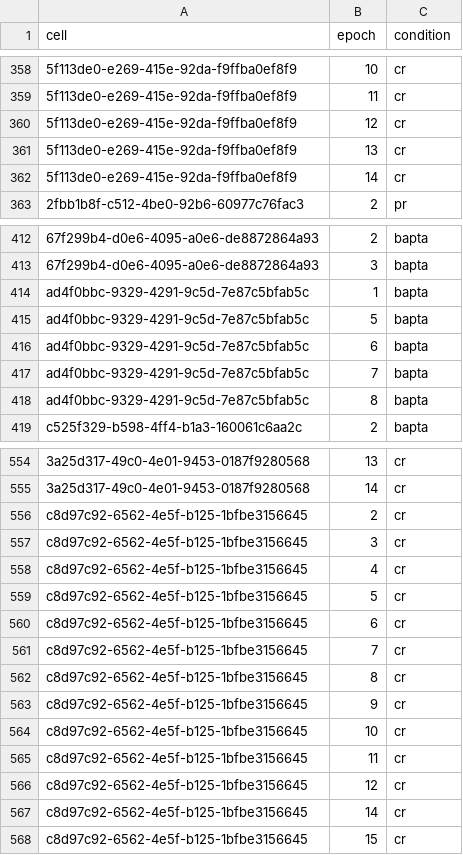
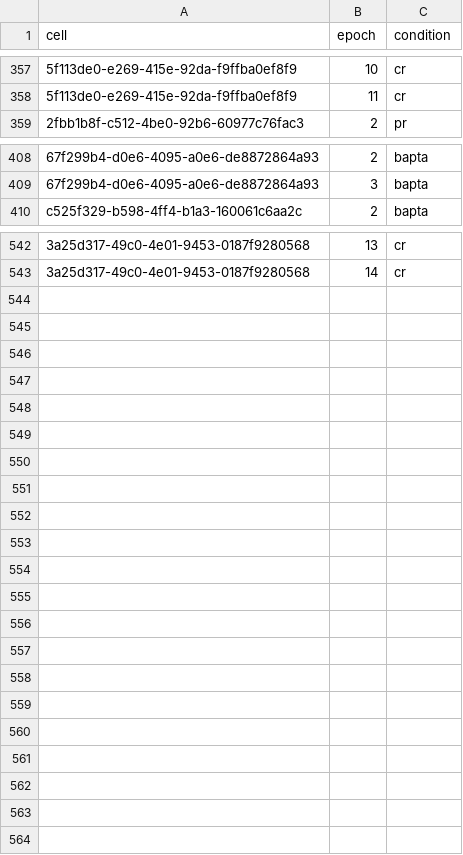
Before and after one commit to melizalab/cm_plasticity, a CSV file: inputs/plasticity_epochs.csv, drawn as a sheet; only a part is shown, gaps mark what is left out; the diff covers the shown part only; the diff names each change by its address in the sheet, - before the commit and + after, or states it on an @@ line.

Commit message:
removed epochs after Rs goes down by more than 30%

```diff
--- a/inputs/plasticity_epochs.csv
+++ b/inputs/plasticity_epochs.csv
-row 360: 5f113de0-e269-415e-92da-f9ffba0ef8f9 | 12 | cr
-row 361: 5f113de0-e269-415e-92da-f9ffba0ef8f9 | 13 | cr
-row 362: 5f113de0-e269-415e-92da-f9ffba0ef8f9 | 14 | cr
-row 414: ad4f0bbc-9329-4291-9c5d-7e87c5bfab5c | 1 | bapta
-row 415: ad4f0bbc-9329-4291-9c5d-7e87c5bfab5c | 5 | bapta
-row 416: ad4f0bbc-9329-4291-9c5d-7e87c5bfab5c | 6 | bapta
-row 417: ad4f0bbc-9329-4291-9c5d-7e87c5bfab5c | 7 | bapta
-row 418: ad4f0bbc-9329-4291-9c5d-7e87c5bfab5c | 8 | bapta
-row 556: c8d97c92-6562-4e5f-b125-1bfbe3156645 | 2 | cr
-row 557: c8d97c92-6562-4e5f-b125-1bfbe3156645 | 3 | cr
-row 558: c8d97c92-6562-4e5f-b125-1bfbe3156645 | 4 | cr
-row 559: c8d97c92-6562-4e5f-b125-1bfbe3156645 | 5 | cr
-row 560: c8d97c92-6562-4e5f-b125-1bfbe3156645 | 6 | cr
-row 561: c8d97c92-6562-4e5f-b125-1bfbe3156645 | 7 | cr
-row 562: c8d97c92-6562-4e5f-b125-1bfbe3156645 | 8 | cr
-row 563: c8d97c92-6562-4e5f-b125-1bfbe3156645 | 9 | cr
-row 564: c8d97c92-6562-4e5f-b125-1bfbe3156645 | 10 | cr
-row 565: c8d97c92-6562-4e5f-b125-1bfbe3156645 | 11 | cr
-row 566: c8d97c92-6562-4e5f-b125-1bfbe3156645 | 12 | cr
-row 567: c8d97c92-6562-4e5f-b125-1bfbe3156645 | 14 | cr
-row 568: c8d97c92-6562-4e5f-b125-1bfbe3156645 | 15 | cr
```
Also changed, not shown: 4 removed rows elsewhere in this file.
